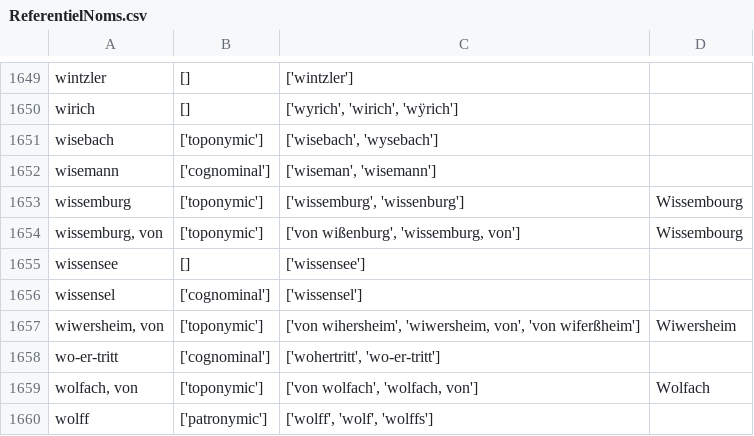
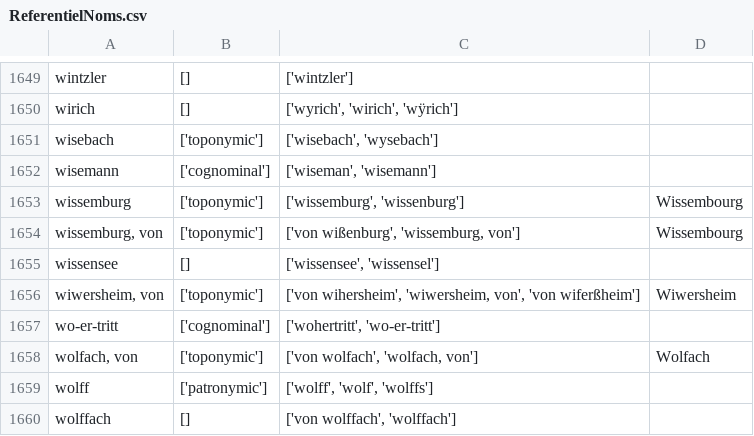
Before and after one commit to porte-g/ProjetEchevinsDeStrasbourg, a CSV file: Referentiels/ReferentielNoms.csv, drawn as a sheet; only a part is shown, gaps mark what is left out; the shorter side is filled out with more unchanged rows.

Commit message:
fusion wissensee et wissensel

```diff
--- a/Referentiels/ReferentielNoms.csv
+++ b/Referentiels/ReferentielNoms.csv
@@ -1654,4 +1654,3 @@ wissemburg,['toponymic'],"['wissemburg', 'wissenburg']",Wissembourg
 "wissemburg, von",['toponymic'],"['von wißenburg', 'wissemburg, von']",Wissembourg
-wissensee,[],['wissensee'],
-wissensel,['cognominal'],['wissensel'],
+wissensee,[],"['wissensee', 'wissensel']",
 "wiwersheim, von",['toponymic'],"['von wihersheim', 'wiwersheim, von', 'von wiferßheim']",Wiwersheim
```
Also changed, not shown: 1 other file.
